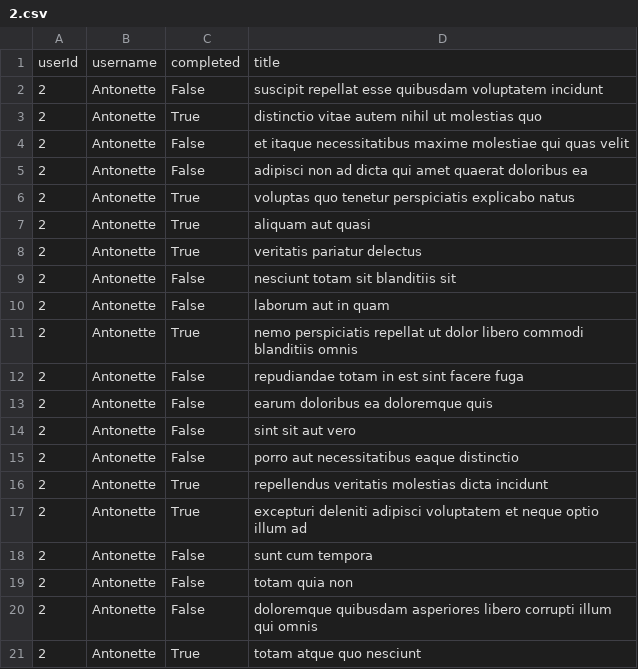
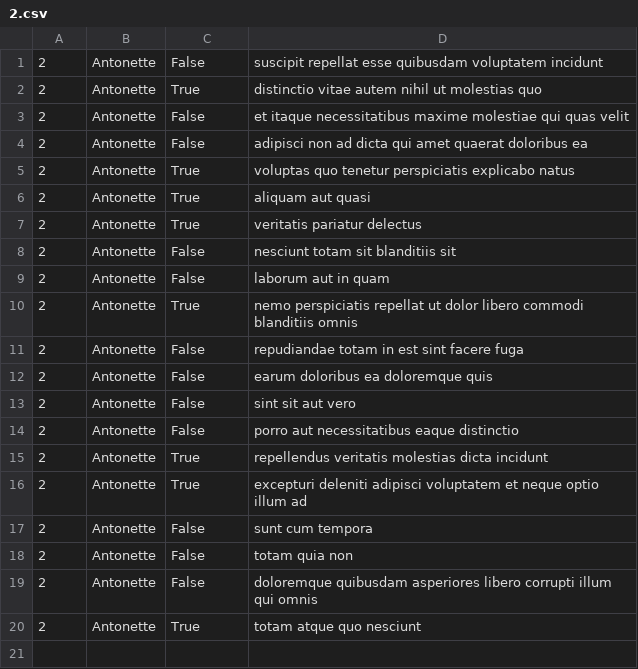
Before and after one commit to JorgeCal123/holberton-system_engineering-devops, a CSV file: 0x15-api/2.csv, drawn as a sheet; the diff names each change by its address in the sheet, - before the commit and + after, or states it on an @@ line.

```diff
--- a/0x15-api/2.csv
+++ b/0x15-api/2.csv
-row 1: userId | username | completed | title
```
Also changed, not shown: 2 other files.
